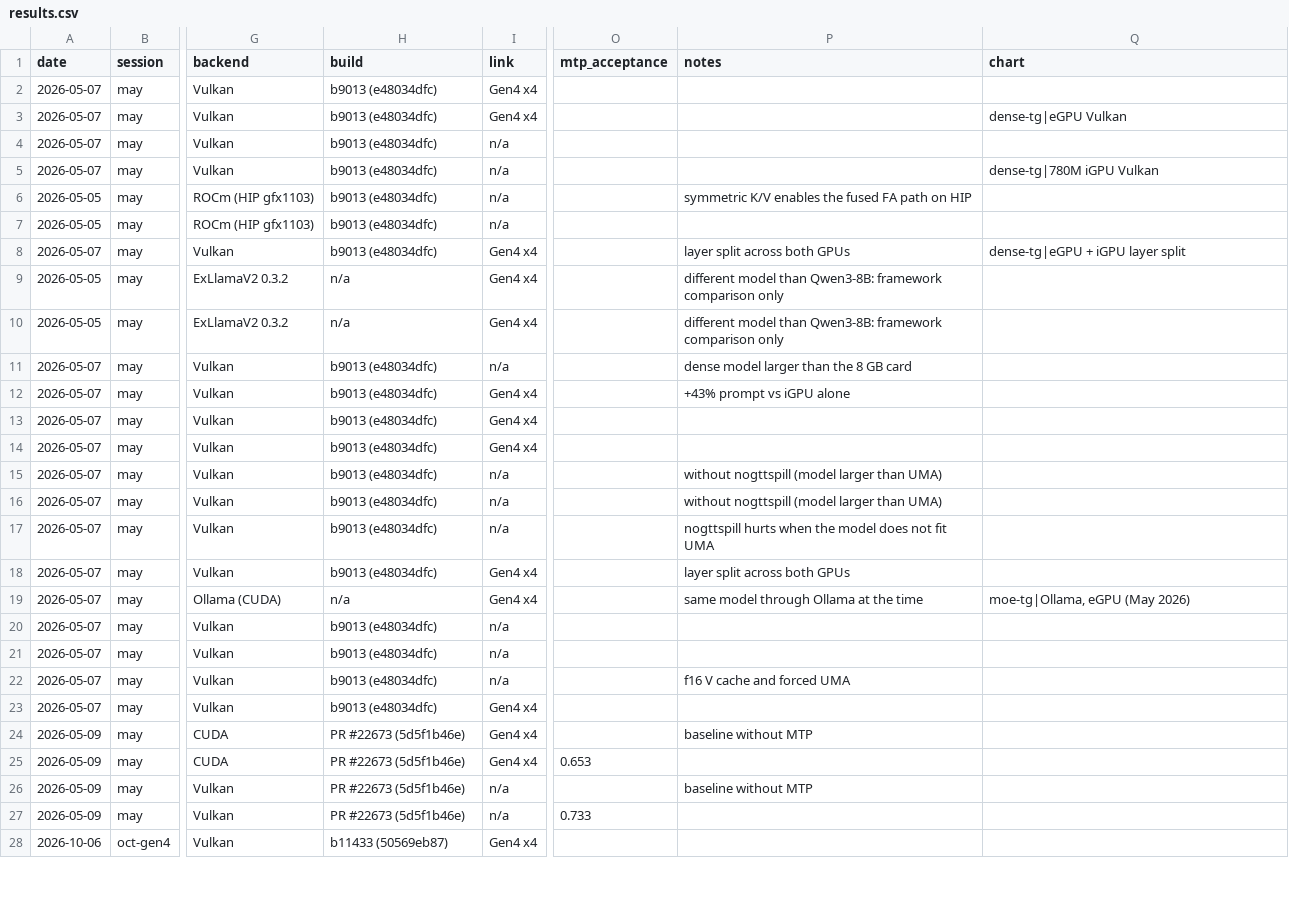
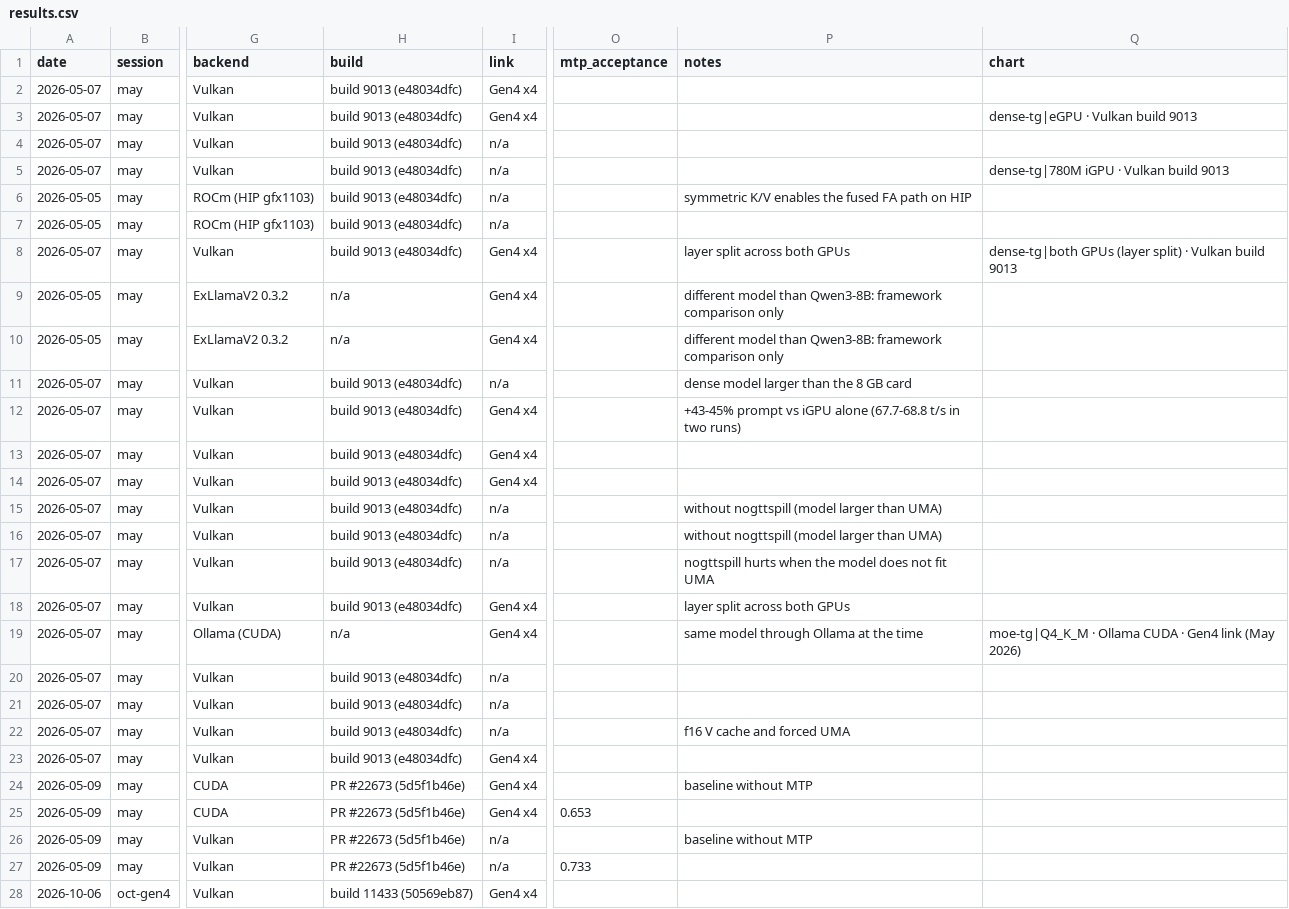
Before and after one commit to emoubarak/minipc-egpu-llm, a CSV file: data/results.csv, drawn as a sheet; only a part is shown, gaps mark what is left out; the diff covers the shown part only; the diff names each change by its address in the sheet, - before the commit and + after, or states it on an @@ line.

```diff
--- a/data/results.csv
+++ b/data/results.csv
-H2:H8 (build): b9013 (e48034dfc)
+H2:H8 (build): build 9013 (e48034dfc)
-Q3 (chart): dense-tg|eGPU Vulkan
+Q3 (chart): dense-tg|eGPU · Vulkan build 9013
-Q5 (chart): dense-tg|780M iGPU Vulkan
+Q5 (chart): dense-tg|780M iGPU · Vulkan build 9013
-Q8 (chart): dense-tg|eGPU + iGPU layer split
+Q8 (chart): dense-tg|both GPUs (layer split) · Vulkan build 9013
-H11:H18 (build): b9013 (e48034dfc)
+H11:H18 (build): build 9013 (e48034dfc)
-P12 (notes): +43% prompt vs iGPU alone
+P12 (notes): +43-45% prompt vs iGPU alone (67.7-68.8 t/s in two runs)
-Q19 (chart): moe-tg|Ollama, eGPU (May 2026)
+Q19 (chart): moe-tg|Q4_K_M · Ollama CUDA · Gen4 link (May 2026)
-H20:H23 (build): b9013 (e48034dfc)
+H20:H23 (build): build 9013 (e48034dfc)
-H28 (build): b11433 (50569eb87)
+H28 (build): build 11433 (50569eb87)
```
Also changed, not shown: 3 added rows and 18 edited cells elsewhere in this file, 7 other files.
